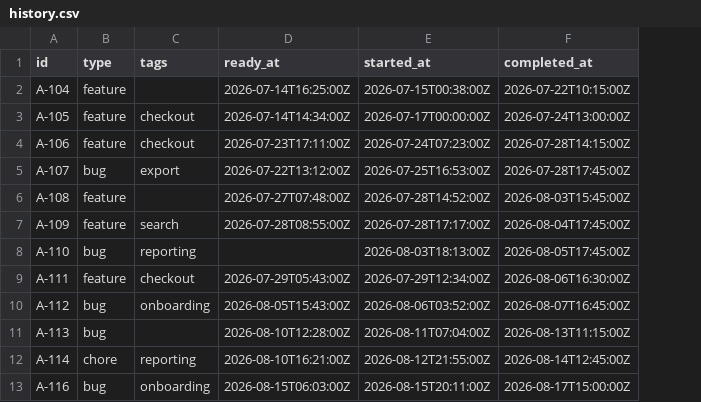
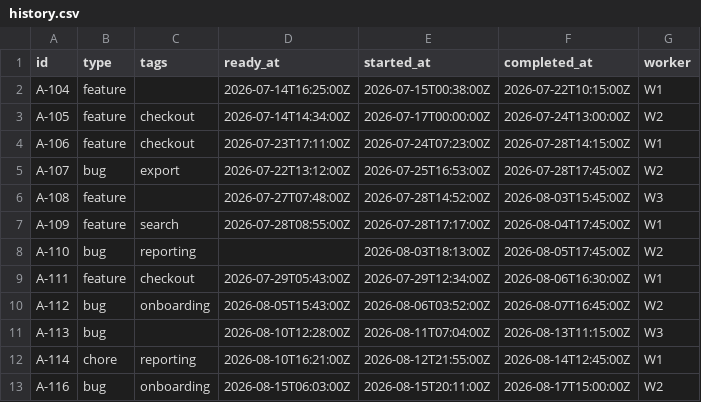
Before and after one commit to dan-the-dev/xp-developer-skills, a CSV file: tools/montecarlo/examples/history.csv, drawn as a sheet; only a part is shown; the diff names each change by its address in the sheet, - before the commit and + after, or states it on an @@ line.

```diff
--- a/tools/montecarlo/examples/history.csv
+++ b/tools/montecarlo/examples/history.csv
+column G (worker), rows 2-13: W1 | W2 | W1 | W2 | W3 | W1 | W2 | W1 | W2 | W3 | W1 | W2
```
Also changed, not shown: 6 other files.
